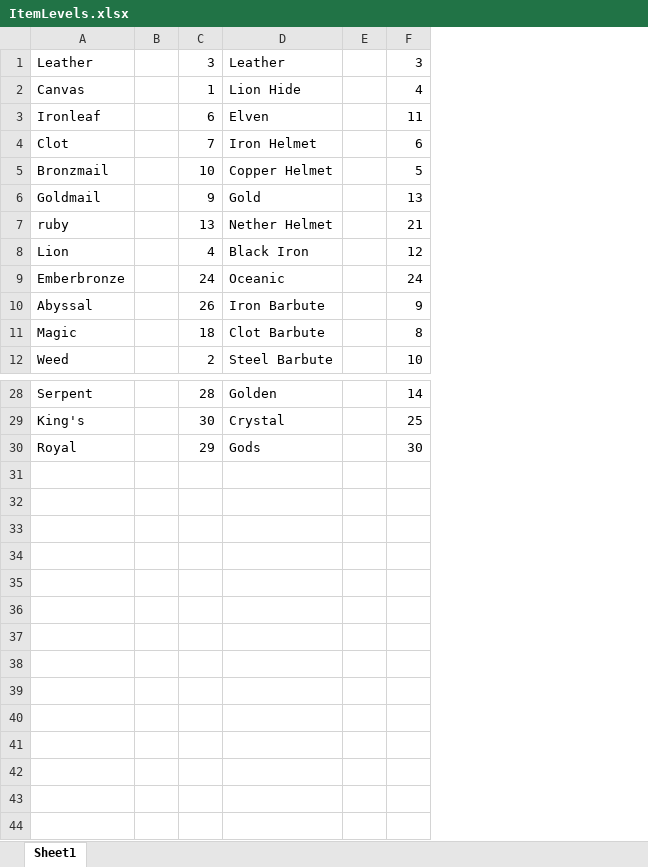
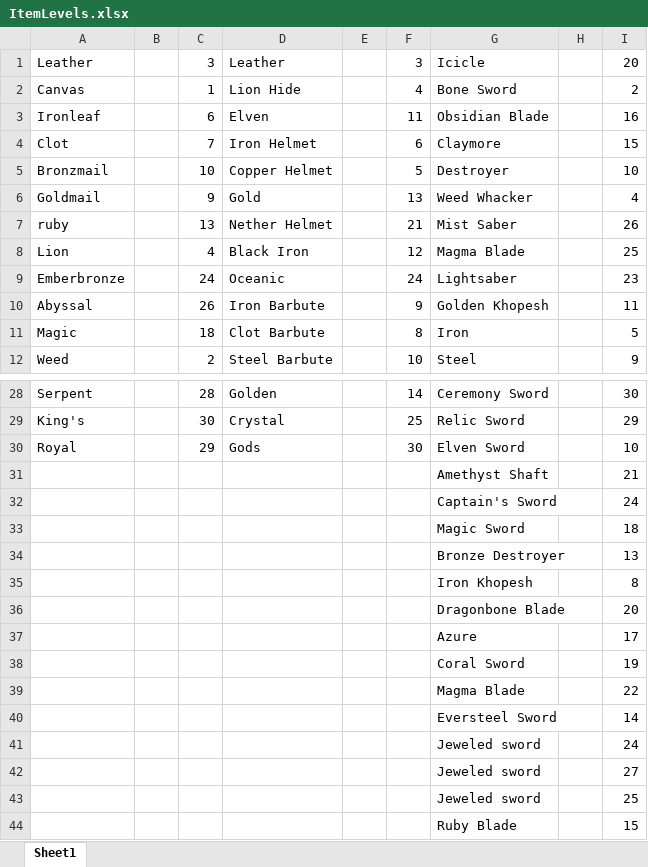
Before and after one commit to miyo6032/Rougelike-Game, an Excel workbook: Rougelike Game/ItemLevels.xlsx, sheet Sheet1, drawn as a sheet; only a part is shown, gaps mark what is left out; values as stored, in another font and other column widths than the file's, no borders; the diff names each change by its address in the sheet, - before the commit and + after, or states it on an @@ line.

Commit message:
Added new swords, and worked on item generation/inventory bugs

```diff
--- a/Rougelike Game/ItemLevels.xlsx (sheet Sheet1)
+++ b/Rougelike Game/ItemLevels.xlsx (sheet Sheet1)
+column G, rows 1-12: Icicle | Bone Sword | Obsidian Blade | Claymore | Destroyer | Weed Whacker | Mist Saber | Magma Blade | Lightsaber | Golden Khopesh | Iron | Steel; rows 28-30: Ceremony Sword | Relic Sword | Elven Sword
+column H, empty
+column I, rows 1-12: 20 | 2 | 16 | 15 | 10 | 4 | 26 | 25 | 23 | 11 | 5 | 9; rows 28-30: 30 | 29 | 10
+row 31:  |  |  |  |  |  | Amethyst Shaft |  | 21
+row 32:  |  |  |  |  |  | Captain's Sword |  | 24
+row 33:  |  |  |  |  |  | Magic Sword |  | 18
+row 34:  |  |  |  |  |  | Bronze Destroyer |  | 13
+row 35:  |  |  |  |  |  | Iron Khopesh |  | 8
+row 36:  |  |  |  |  |  | Dragonbone Blade |  | 20
+row 37:  |  |  |  |  |  | Azure |  | 17
+row 38:  |  |  |  |  |  | Coral Sword |  | 19
+row 39:  |  |  |  |  |  | Magma Blade |  | 22
+row 40:  |  |  |  |  |  | Eversteel Sword |  | 14
+row 41:  |  |  |  |  |  | Jeweled sword |  | 24
+row 42:  |  |  |  |  |  | Jeweled sword |  | 27
+row 43:  |  |  |  |  |  | Jeweled sword |  | 25
+row 44:  |  |  |  |  |  | Ruby Blade |  | 15
```
Also changed, not shown: 41 other files.
